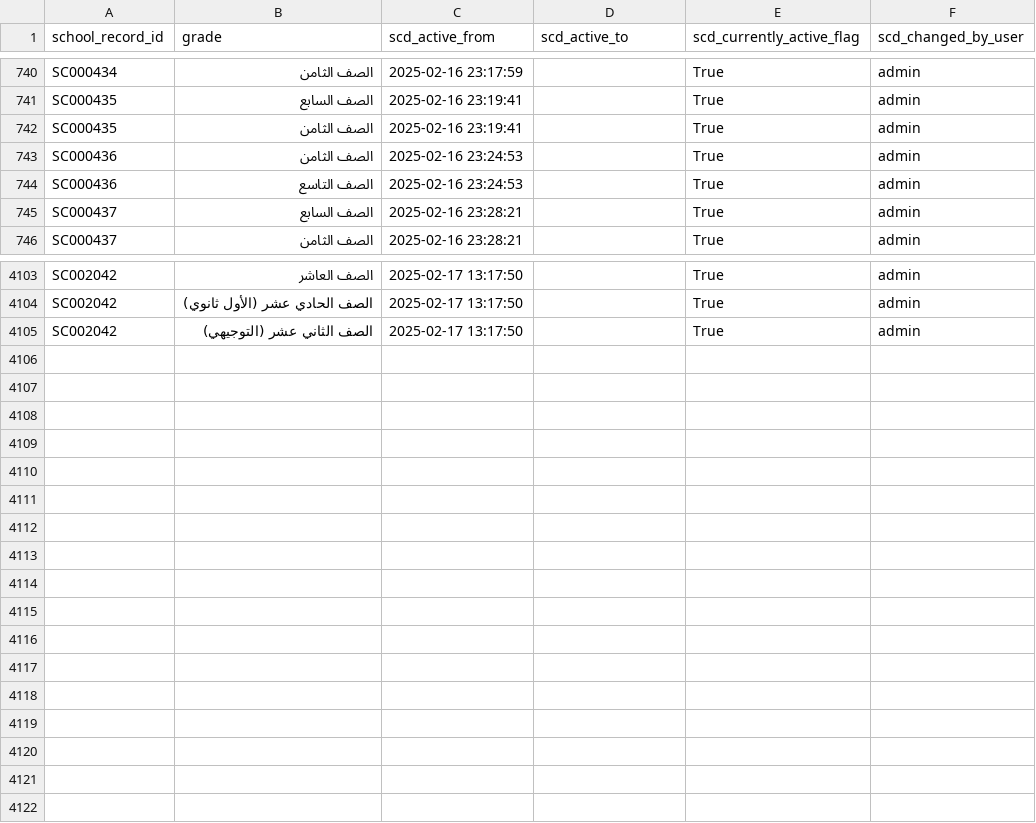
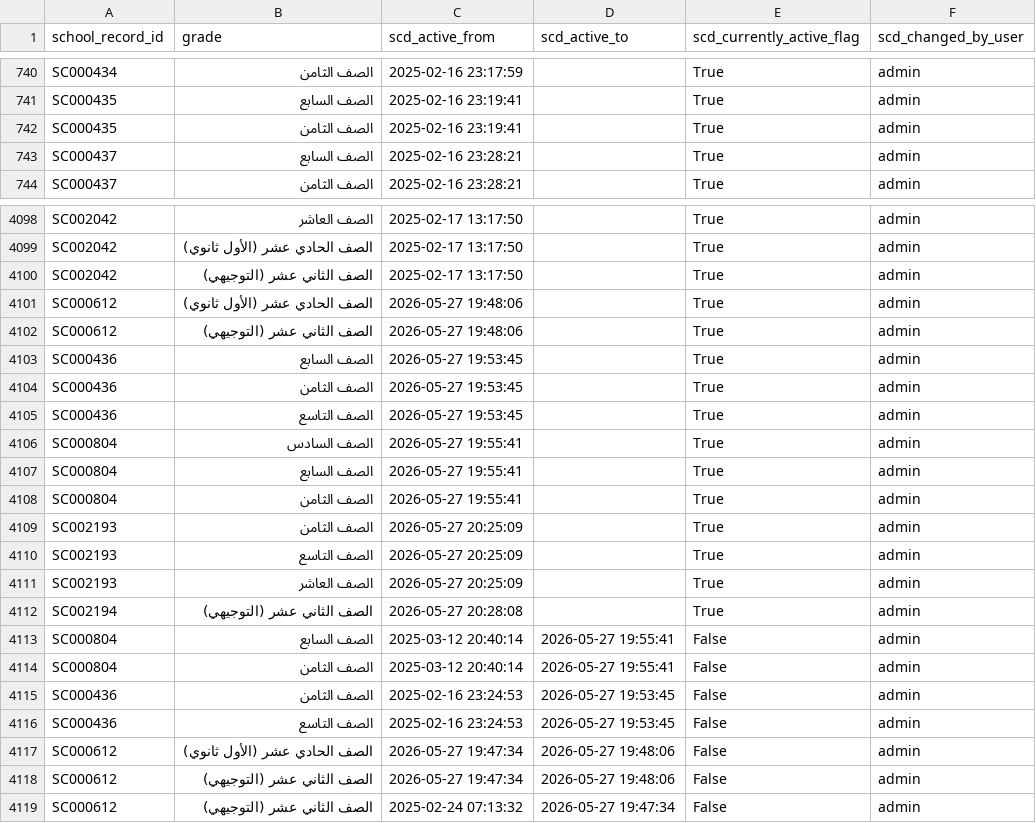
Before and after one commit to marwanalfarah-prog/jecportal, a CSV file: data/JECJordanData/scd_school_grades.csv, drawn as a sheet; only a part is shown, gaps mark what is left out; removed rows and columns are numbered as before the commit, all else as after; the diff covers the shown part only; the diff names each change by its address in the sheet, - before the commit and + after, or states it on an @@ line.

```diff
--- a/data/JECJordanData/scd_school_grades.csv
+++ b/data/JECJordanData/scd_school_grades.csv
-row 743: SC000436 | الصف الثامن | 2025-02-16 23:24:53 |  | True | admin
-row 744: SC000436 | الصف التاسع | 2025-02-16 23:24:53 |  | True | admin
+row 4101: SC000612 | الصف الحادي عشر (الأول ثانوي) | 2026-05-27 19:48:06 |  | True | admin
+row 4102: SC000612 | الصف الثاني عشر (التوجيهي) | 2026-05-27 19:48:06 |  | True | admin
+row 4103: SC000436 | الصف السابع | 2026-05-27 19:53:45 |  | True | admin
+row 4104: SC000436 | الصف الثامن | 2026-05-27 19:53:45 |  | True | admin
+row 4105: SC000436 | الصف التاسع | 2026-05-27 19:53:45 |  | True | admin
+row 4106: SC000804 | الصف السادس | 2026-05-27 19:55:41 |  | True | admin
+row 4107: SC000804 | الصف السابع | 2026-05-27 19:55:41 |  | True | admin
+row 4108: SC000804 | الصف الثامن | 2026-05-27 19:55:41 |  | True | admin
+row 4109: SC002193 | الصف الثامن | 2026-05-27 20:25:09 |  | True | admin
+row 4110: SC002193 | الصف التاسع | 2026-05-27 20:25:09 |  | True | admin
+row 4111: SC002193 | الصف العاشر | 2026-05-27 20:25:09 |  | True | admin
+row 4112: SC002194 | الصف الثاني عشر (التوجيهي) | 2026-05-27 20:28:08 |  | True | admin
+row 4113: SC000804 | الصف السابع | 2025-03-12 20:40:14 | 2026-05-27 19:55:41 | False | admin
+row 4114: SC000804 | الصف الثامن | 2025-03-12 20:40:14 | 2026-05-27 19:55:41 | False | admin
+row 4115: SC000436 | الصف الثامن | 2025-02-16 23:24:53 | 2026-05-27 19:53:45 | False | admin
+row 4116: SC000436 | الصف التاسع | 2025-02-16 23:24:53 | 2026-05-27 19:53:45 | False | admin
+row 4117: SC000612 | الصف الحادي عشر (الأول ثانوي) | 2026-05-27 19:47:34 | 2026-05-27 19:48:06 | False | admin
+row 4118: SC000612 | الصف الثاني عشر (التوجيهي) | 2026-05-27 19:47:34 | 2026-05-27 19:48:06 | False | admin
+row 4119: SC000612 | الصف الثاني عشر (التوجيهي) | 2025-02-24 07:13:32 | 2026-05-27 19:47:34 | False | admin
```
Also changed, not shown: 3 removed rows elsewhere in this file, data/JECJordanData/scd_emails.csv, data/JECJordanData/scd_hobbies_skills.csv, 13 other files.
